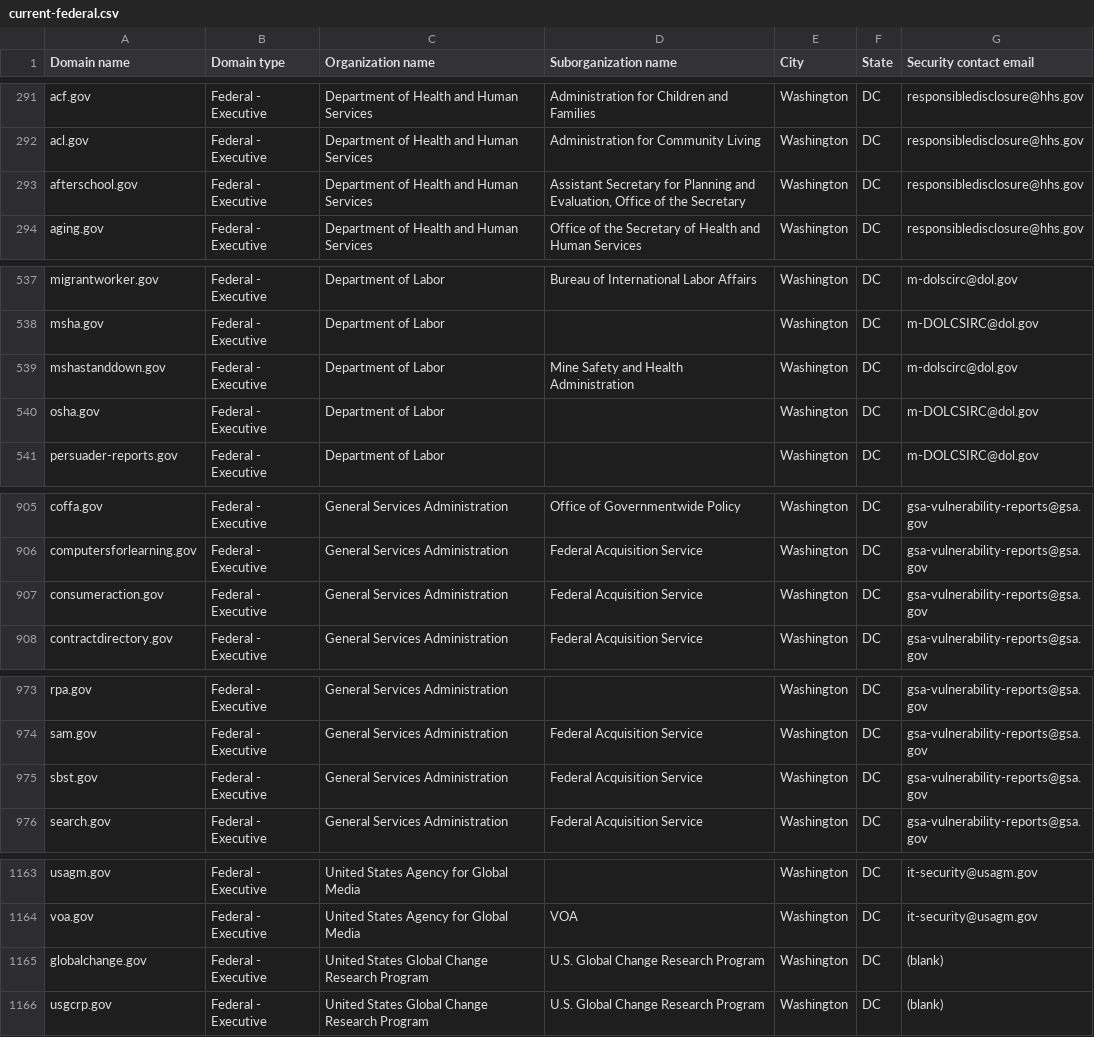
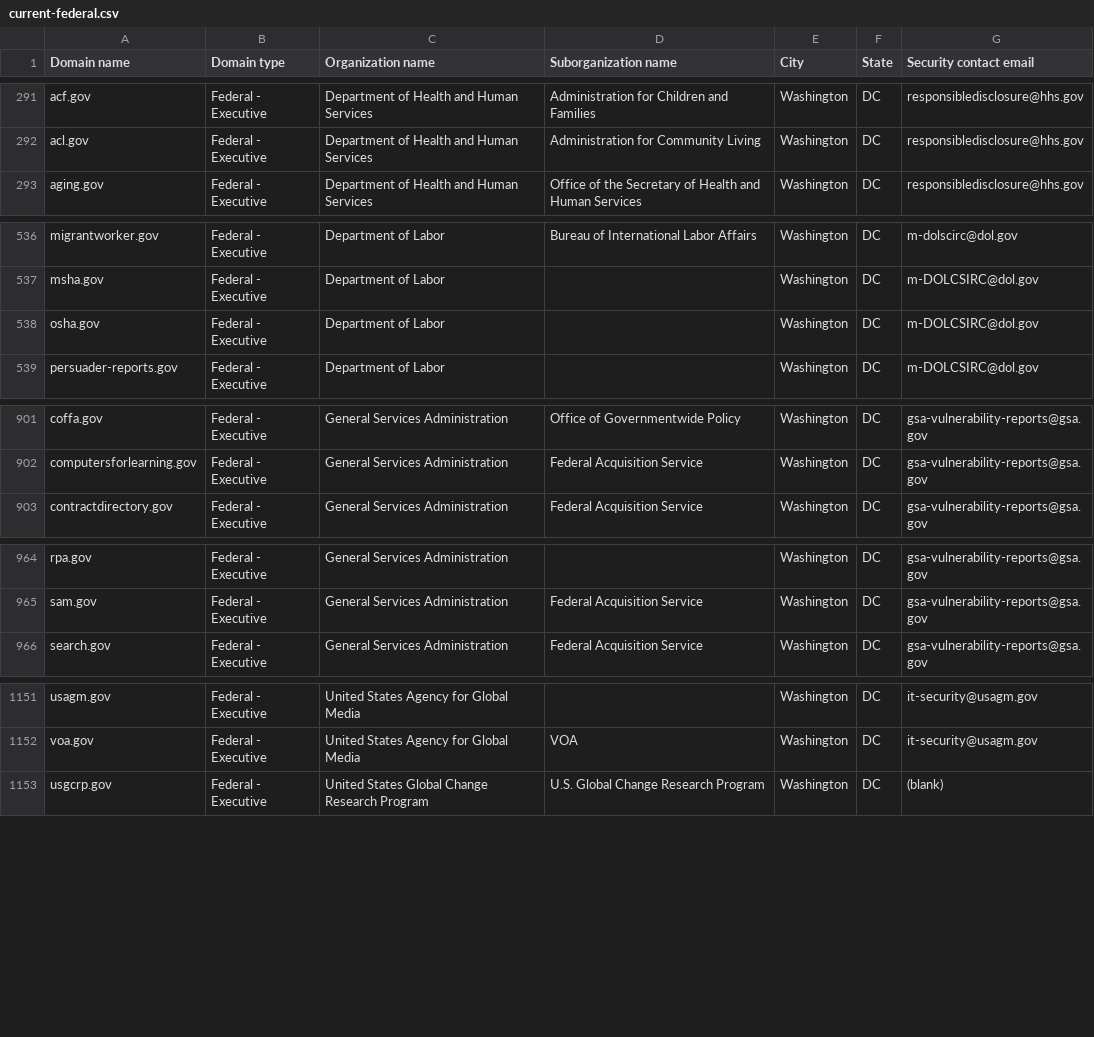
Before and after one commit to zandercymatics/dotgov-data, a CSV file: current-federal.csv, drawn as a sheet; only a part is shown, gaps mark what is left out; the diff covers the shown part only.

Commit message:
Flat: latest data (2026-08-06T08:49:09.599Z) {   "date": "2026-08-06T08:49:09.599Z",   "files": [     {       "name": "current-federal.csv",       "deltaBytes": -1819,       "source": "https://manage.get.gov/api/v1/get-report/current-federal"     },     {       "name": "current-full.csv",       "deltaBytes": -1471,       "source": "https://manage.get.gov/api/v1/get-report/current-full"     }   ] }

```diff
--- a/current-federal.csv
+++ b/current-federal.csv
@@ -292,3 +292,2 @@ acf.gov,Federal - Executive,Department of Health and Human Services,Administrati
 acl.gov,Federal - Executive,Department of Health and Human Services,Administration for Community Living,Washington,DC,responsibledisclosure@hhs.gov
-afterschool.gov,Federal - Executive,Department of Health and Human Services,"Assistant Secretary for Planning and Evaluation, Office of the Secretary",Washington,DC,responsibledisclosure@hhs.gov
 aging.gov,Federal - Executive,Department of Health and Human Services,Office of the Secretary of Health and Human Services,Washington,DC,responsibledisclosure@hhs.gov
@@ -538,3 +537,2 @@ migrantworker.gov,Federal - Executive,Department of Labor,Bureau of Internationa
 msha.gov,Federal - Executive,Department of Labor,,Washington,DC,m-DOLCSIRC@dol.gov
-mshastanddown.gov,Federal - Executive,Department of Labor,Mine Safety and Health Administration,Washington,DC,m-dolscirc@dol.gov
 osha.gov,Federal - Executive,Department of Labor,,Washington,DC,m-DOLCSIRC@dol.gov
@@ -906,3 +902,2 @@ coffa.gov,Federal - Executive,General Services Administration,Office of Governme
 computersforlearning.gov,Federal - Executive,General Services Administration,Federal Acquisition Service,Washington,DC,gsa-vulnerability-reports@gsa.gov
-consumeraction.gov,Federal - Executive,General Services Administration,Federal Acquisition Service,Washington,DC,gsa-vulnerability-reports@gsa.gov
 contractdirectory.gov,Federal - Executive,General Services Administration,Federal Acquisition Service,Washington,DC,gsa-vulnerability-reports@gsa.gov
@@ -974,3 +965,2 @@ rpa.gov,Federal - Executive,General Services Administration,,Washington,DC,gsa-v
 sam.gov,Federal - Executive,General Services Administration,Federal Acquisition Service,Washington,DC,gsa-vulnerability-reports@gsa.gov
-sbst.gov,Federal - Executive,General Services Administration,Federal Acquisition Service,Washington,DC,gsa-vulnerability-reports@gsa.gov
 search.gov,Federal - Executive,General Services Administration,Federal Acquisition Service,Washington,DC,gsa-vulnerability-reports@gsa.gov
@@ -1164,3 +1152,2 @@ usagm.gov,Federal - Executive,United States Agency for Global Media,,Washington,
 voa.gov,Federal - Executive,United States Agency for Global Media,VOA,Washington,DC,it-security@usagm.gov
-globalchange.gov,Federal - Executive,United States Global Change Research Program,U.S. Global Change Research Program,Washington,DC,(blank)
 usgcrp.gov,Federal - Executive,United States Global Change Research Program,U.S. Global Change Research Program,Washington,DC,(blank)
```
Also changed, not shown: 8 removed rows and 1 edited cell elsewhere in this file, 1 other file.
